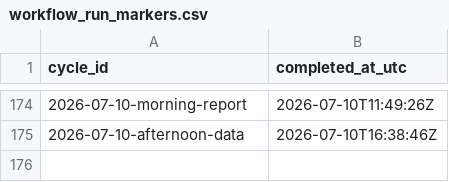
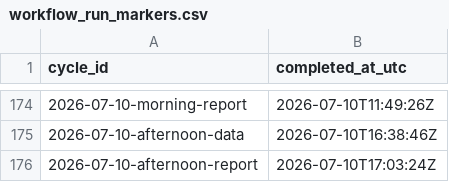
Before and after one commit to DBLQA90/qualar_matosinhos, a CSV file: data/workflow_run_markers.csv, drawn as a sheet; only a part is shown, gaps mark what is left out.

```diff
--- a/data/workflow_run_markers.csv
+++ b/data/workflow_run_markers.csv
@@ -175 +175,2 @@ cycle_id,completed_at_utc
 2026-07-10-afternoon-data,2026-07-10T16:38:46Z
+2026-07-10-afternoon-report,2026-07-10T17:03:24Z
```
Also changed, not shown: data/pipeline_source_status.csv, data/pipeline_source_status_latest.csv.
